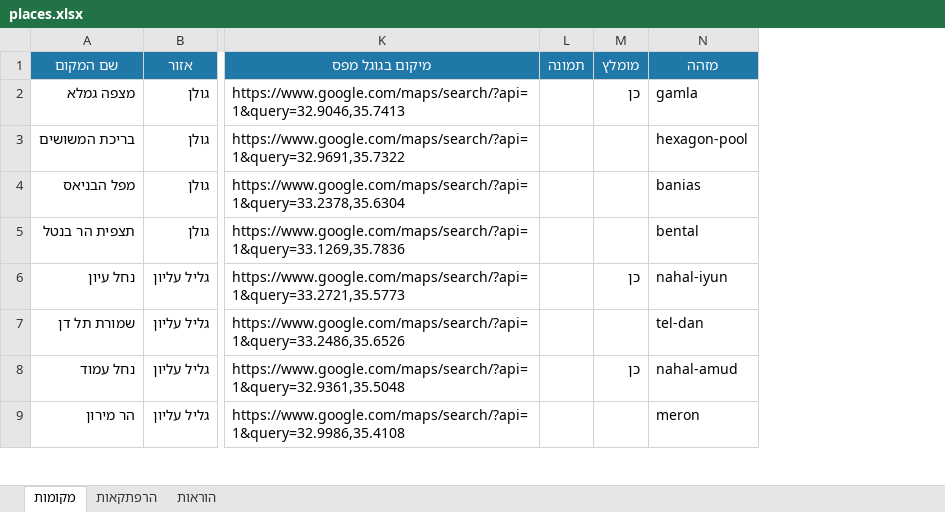
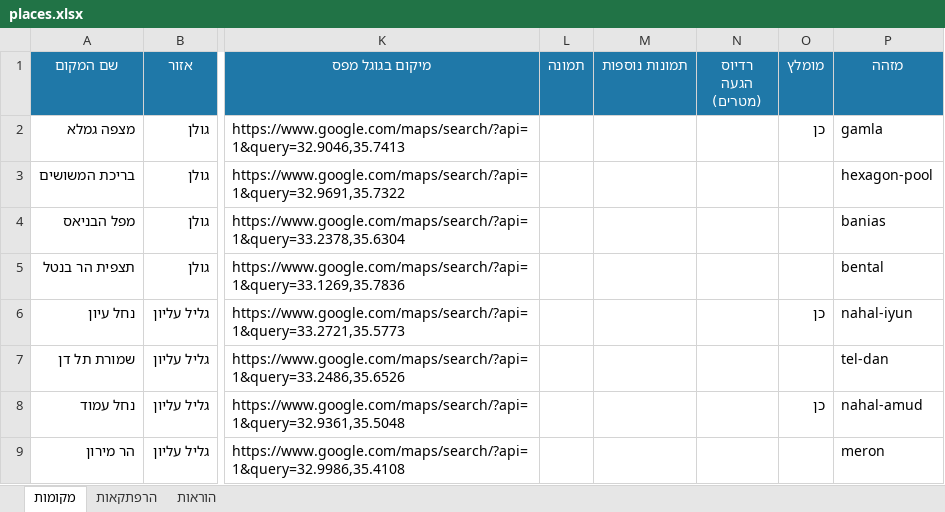
Before and after one commit to yairporat/try-22_01, an Excel workbook: data/places.xlsx, sheet מקומות, drawn as a sheet; only a part is shown, gaps mark what is left out; values as stored, in another font and other column widths than the file's, no borders; the diff names each change by its address in the sheet, - before the commit and + after, or states it on an @@ line.

```diff
--- a/data/places.xlsx (sheet מקומות)
+++ b/data/places.xlsx (sheet מקומות)
+column M (תמונות נוספות), empty
+column N (רדיוס הגעה (מטרים)), empty
```
Also changed, not shown: 9 other files.
